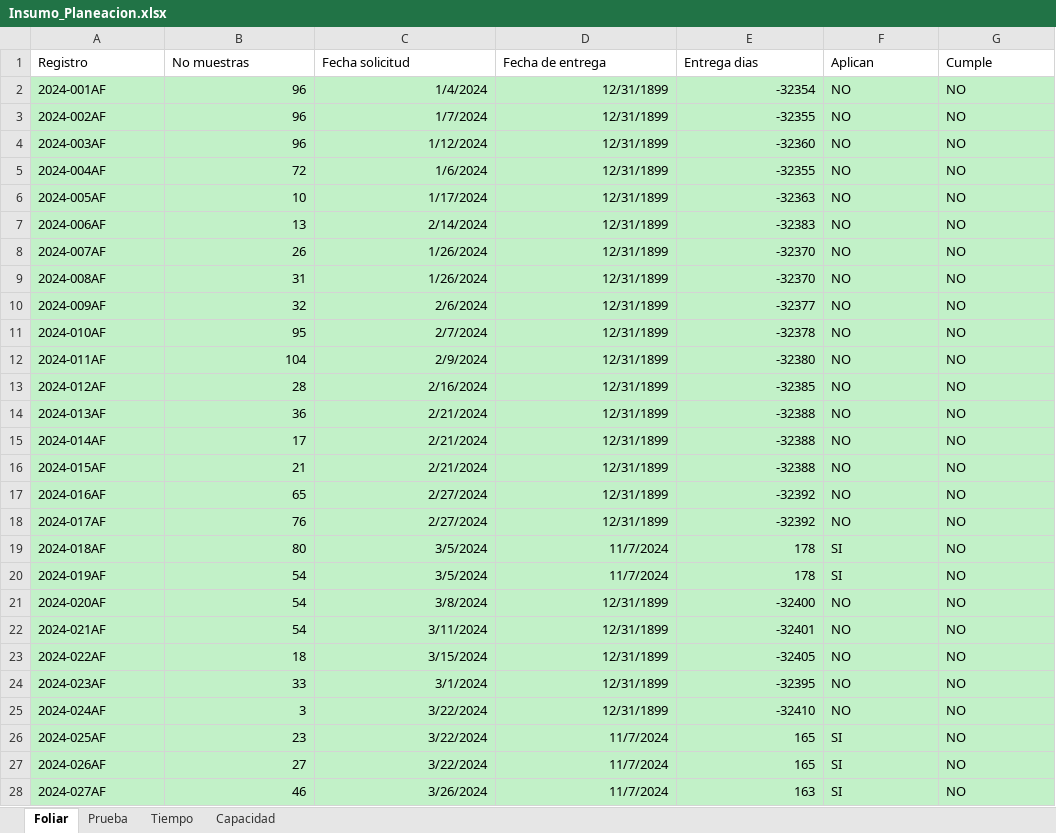
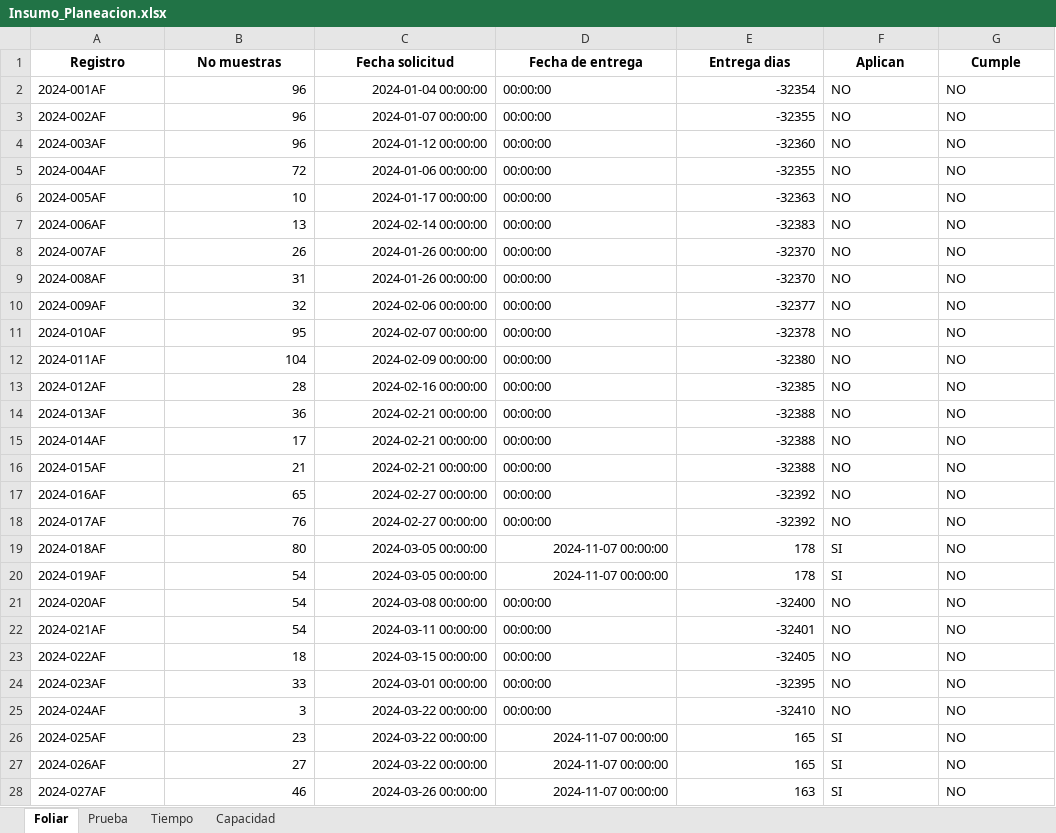
Before and after one commit to laguti120/PDG_Proyecto_2, an Excel workbook: Insumo_Planeacion.xlsx, sheet Foliar, drawn as a sheet; only a part is shown; values as stored, in another font and other column widths than the file's, no borders; the diff covers the shown part only; the diff names each change by its address in the sheet, - before the commit and + after, or states it on an @@ line.

```diff
--- a/Insumo_Planeacion.xlsx (sheet Foliar)
+++ b/Insumo_Planeacion.xlsx (sheet Foliar)
@@ A1:G1 bold: off → on, alignment: left → center @@
-A2:G28 fill: #C2F1C8
+A2:G28 fill: none
-C2 (Fecha solicitud): 1/4/2024
+C2 (Fecha solicitud): 2024-01-04 00:00:00
-D2:D18 (Fecha de entrega): 12/31/1899
+D2:D18 (Fecha de entrega): 00:00:00
-C3 (Fecha solicitud): 1/7/2024
+C3 (Fecha solicitud): 2024-01-07 00:00:00
-C4 (Fecha solicitud): 1/12/2024
+C4 (Fecha solicitud): 2024-01-12 00:00:00
-C5 (Fecha solicitud): 1/6/2024
+C5 (Fecha solicitud): 2024-01-06 00:00:00
-C6 (Fecha solicitud): 1/17/2024
+C6 (Fecha solicitud): 2024-01-17 00:00:00
-C7 (Fecha solicitud): 2/14/2024
+C7 (Fecha solicitud): 2024-02-14 00:00:00
-C8:C9 (Fecha solicitud): 1/26/2024
+C8:C9 (Fecha solicitud): 2024-01-26 00:00:00
-C10 (Fecha solicitud): 2/6/2024
+C10 (Fecha solicitud): 2024-02-06 00:00:00
-C11 (Fecha solicitud): 2/7/2024
+C11 (Fecha solicitud): 2024-02-07 00:00:00
-C12 (Fecha solicitud): 2/9/2024
+C12 (Fecha solicitud): 2024-02-09 00:00:00
-C13 (Fecha solicitud): 2/16/2024
+C13 (Fecha solicitud): 2024-02-16 00:00:00
-C14:C16 (Fecha solicitud): 2/21/2024
+C14:C16 (Fecha solicitud): 2024-02-21 00:00:00
-C17:C18 (Fecha solicitud): 2/27/2024
+C17:C18 (Fecha solicitud): 2024-02-27 00:00:00
-C19:C20 (Fecha solicitud): 3/5/2024
+C19:C20 (Fecha solicitud): 2024-03-05 00:00:00
-D19:D20 (Fecha de entrega): 11/7/2024
+D19:D20 (Fecha de entrega): 2024-11-07 00:00:00
-C21 (Fecha solicitud): 3/8/2024
+C21 (Fecha solicitud): 2024-03-08 00:00:00
-D21:D25 (Fecha de entrega): 12/31/1899
+D21:D25 (Fecha de entrega): 00:00:00
-C22 (Fecha solicitud): 3/11/2024
+C22 (Fecha solicitud): 2024-03-11 00:00:00
-C23 (Fecha solicitud): 3/15/2024
+C23 (Fecha solicitud): 2024-03-15 00:00:00
-C24 (Fecha solicitud): 3/1/2024
+C24 (Fecha solicitud): 2024-03-01 00:00:00
-C25:C27 (Fecha solicitud): 3/22/2024
+C25:C27 (Fecha solicitud): 2024-03-22 00:00:00
-D26:D28 (Fecha de entrega): 11/7/2024
+D26:D28 (Fecha de entrega): 2024-11-07 00:00:00
-C28 (Fecha solicitud): 3/26/2024
+C28 (Fecha solicitud): 2024-03-26 00:00:00
```
Also changed, not shown: 152 edited cells and cell formats elsewhere in this sheet, sheet Prueba, sheet Tiempo, sheet Capacidad, 6 other files.
